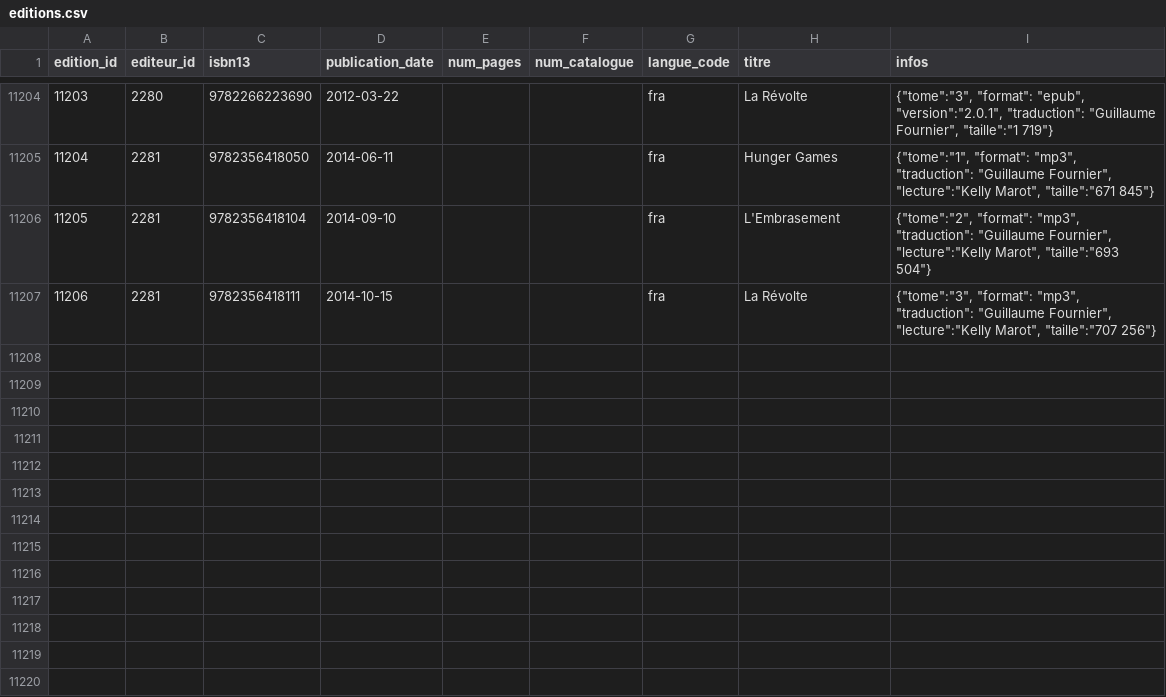
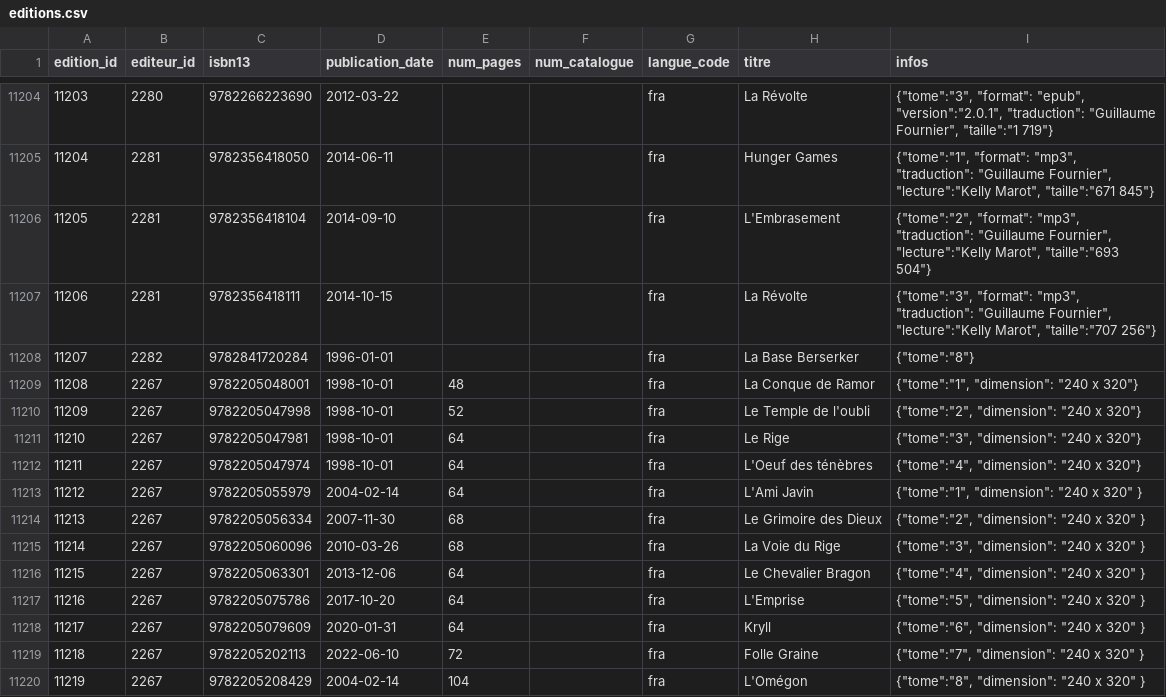
Before and after one commit to medina474/r5a10, a CSV file: data/biblio/editions.csv, drawn as a sheet; only a part is shown, gaps mark what is left out.

Commit message:
tomes

```diff
--- a/data/biblio/editions.csv
+++ b/data/biblio/editions.csv
@@ -11207 +11207,14 @@
 11206,2281,"9782356418111",2014-10-15,,,fra,La Révolte,"{""tome"":""3"", ""format"": ""mp3"", ""traduction"": ""Guillaume Fournier"", ""lecture"":""Kelly Marot"", ""taille"":""707 256""}"
+11207,2282,"9782841720284",1996-01-01,,,fra,La Base Berserker,"{""tome"":""8""}"
+11208,2267,"9782205048001",1998-10-01,48,,fra,La Conque de Ramor,"{""tome"":""1"", ""dimension"": ""240 x 320""}"
+11209,2267,"9782205047998",1998-10-01,52,,fra,Le Temple de l'oubli,"{""tome"":""2"", ""dimension"": ""240 x 320""}"
+11210,2267,"9782205047981",1998-10-01,64,,fra,Le Rige,"{""tome"":""3"", ""dimension"": ""240 x 320""}"
+11211,2267,"9782205047974",1998-10-01,64,,fra,L'Oeuf des ténèbres,"{""tome"":""4"", ""dimension"": ""240 x 320""}"
+11212,2267,"9782205055979",2004-02-14,64,,fra,L'Ami Javin,"{""tome"":""1"", ""dimension"": ""240 x 320"" }"
+11213,2267,"9782205056334",2007-11-30,68,,fra,Le Grimoire des Dieux,"{""tome"":""2"", ""dimension"": ""240 x 320"" }"
+11214,2267,"9782205060096",2010-03-26,68,,fra,La Voie du Rige,"{""tome"":""3"", ""dimension"": ""240 x 320"" }"
+11215,2267,"9782205063301",2013-12-06,64,,fra,Le Chevalier Bragon,"{""tome"":""4"", ""dimension"": ""240 x 320"" }"
+11216,2267,"9782205075786",2017-10-20,64,,fra,L'Emprise,"{""tome"":""5"", ""dimension"": ""240 x 320"" }"
+11217,2267,"9782205079609",2020-01-31,64,,fra,Kryll,"{""tome"":""6"", ""dimension"": ""240 x 320"" }"
+11218,2267,"9782205202113",2022-06-10,72,,fra,Folle Graine,"{""tome"":""7"", ""dimension"": ""240 x 320"" }"
+11219,2267,"9782205208429",2004-02-14,104,,fra,L'Omégon,"{""tome"":""8"", ""dimension"": ""240 x 320"" }"
```
Also changed, not shown: data/biblio/auteurs.csv, data/biblio/editeurs.csv, 4 other files.
